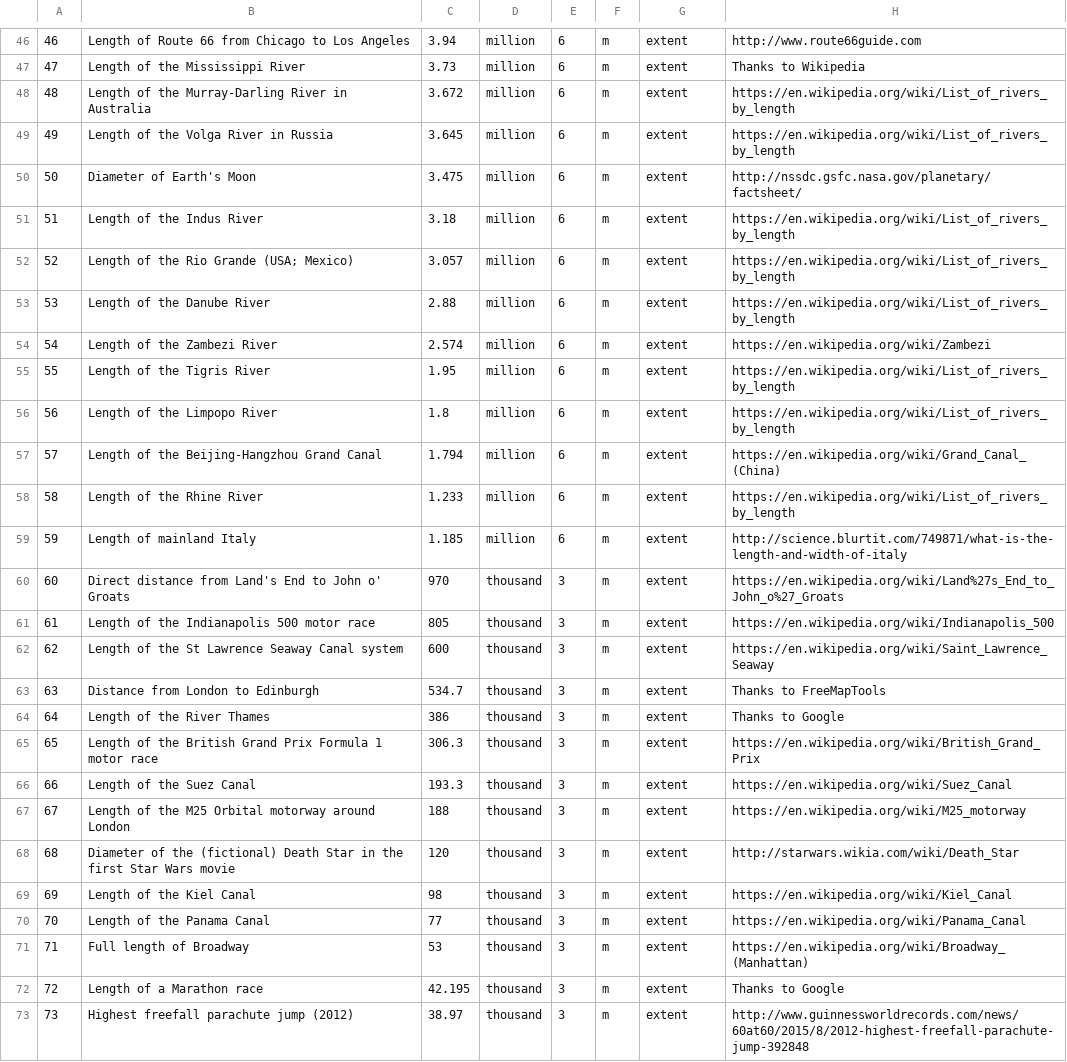
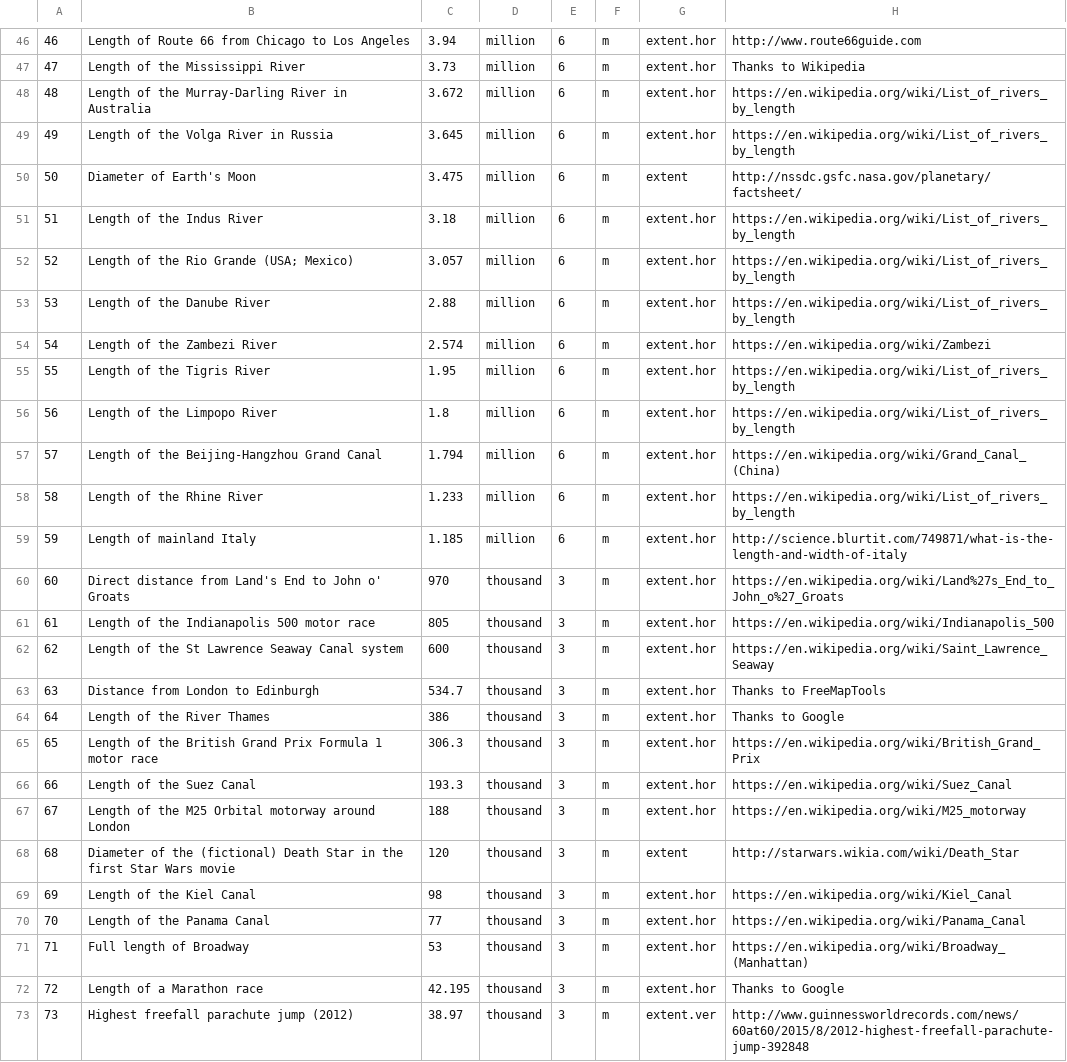
Before and after one commit to andrewcaelliott/my-first-blog, a CSV file: blog/data/Reference_Lengths.csv, drawn as a sheet; only a part is shown, gaps mark what is left out; the diff covers the shown part only; the diff names each change by its address in the sheet, - before the commit and + after, or states it on an @@ line.

Commit message:
#subcategories of extent .ver, .hor

```diff
--- a/blog/data/Reference_Lengths.csv
+++ b/blog/data/Reference_Lengths.csv
-G46:G49: extent
+G46:G49: extent.hor
-G51:G67: extent
+G51:G67: extent.hor
-G69:G72: extent
+G69:G72: extent.hor
-G73: extent
+G73: extent.ver
```
Also changed, not shown: 98 edited cells elsewhere in this file, blog/data/heights_2015.csv, 2 other files.
